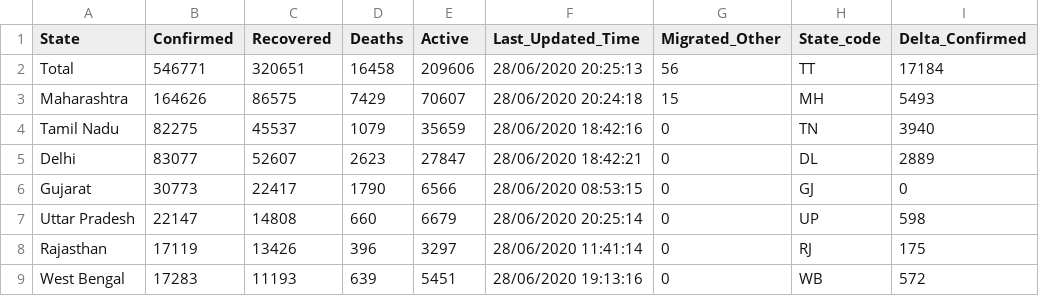
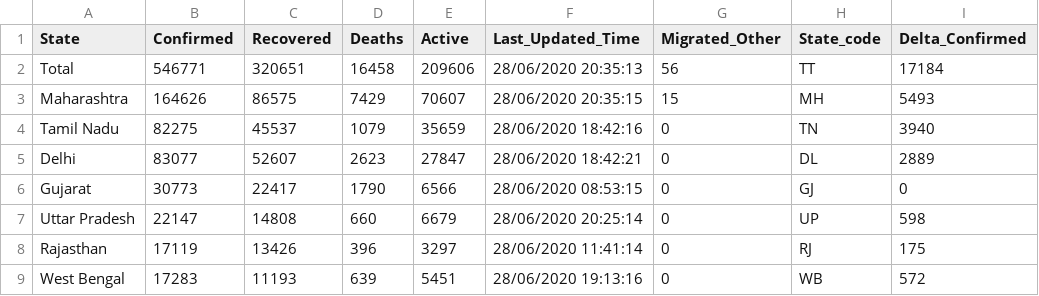
Before and after one commit to mohan083/api, a CSV file: csv/2020-06-28/state_wise.csv, drawn as a sheet; only a part is shown; the diff names each change by its address in the sheet, - before the commit and + after, or states it on an @@ line.

```diff
--- a/csv/2020-06-28/state_wise.csv
+++ b/csv/2020-06-28/state_wise.csv
-F2 (Last_Updated_Time): 28/06/2020 20:25:13
+F2 (Last_Updated_Time): 28/06/2020 20:35:13
-F3 (Last_Updated_Time): 28/06/2020 20:24:18
+F3 (Last_Updated_Time): 28/06/2020 20:35:15
```
Also changed, not shown: csv/2020-06-28/statewise_tested_numbers_data.csv, csv/latest/state_wise.csv, 12 other files.
